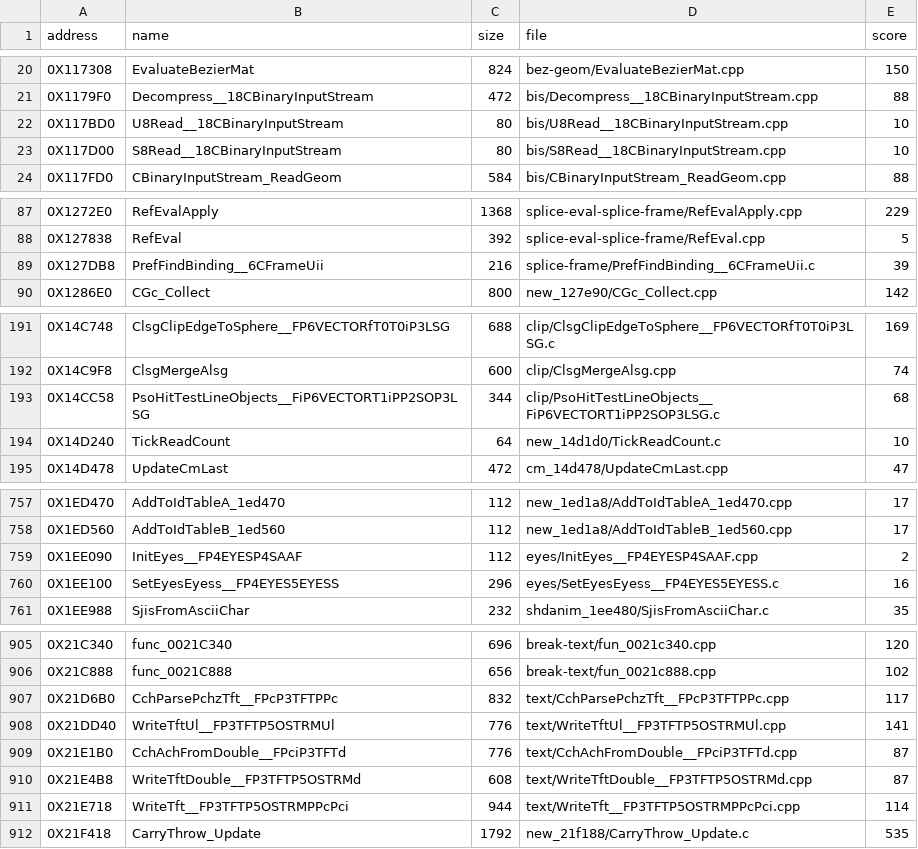
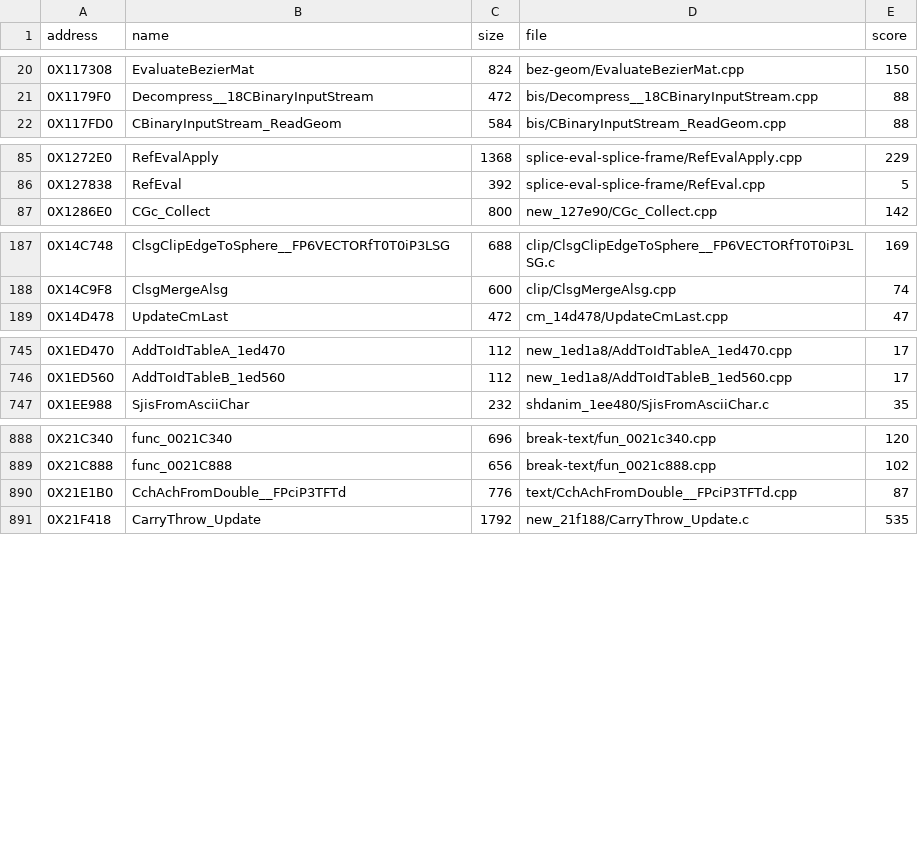
Before and after one commit to Blightwidow/rogue-byte, a TSV file: nonmatching/MANIFEST.tsv, drawn as a sheet; only a part is shown, gaps mark what is left out; the diff covers the shown part only; the diff names each change by its address in the sheet, - before the commit and + after, or states it on an @@ line.

Commit message:
decomp: Sly 1 reference pilot and Sonnet near-miss batch, 22 matches (5,133 of 6,752 matched)
Matched (all print score 0, make elf byte gate PASS, 22 of 22 reproduce on PAL):
- 16 from a pilot that gave Sonnet workers the paired Sly 1 body from
  OpenThievius/sly1-decomp as a hint (reference only, nothing copied; 16 of 22
  tried matched): U8Read, S8Read, PrefFindBinding, PsoHitTestLineObjects,
  CedgeFindAtPos, McErrorFromResult, CopyAb, BuildClutTex2, SetEyesEyess,
  SaveSprBuf, Flush__5OSTRM, CchParsePchzTft, WriteTftUl, WriteTftDouble,
  WriteTft, AddVifUnpack.
- 6 from Sonnet on 171 near misses at score 10 or less, no reference: TickReadCount,
  NBentleyActionCategory (136CC0), SetStgSwitchHitter, PleaseFromPlo, InitEyes,
  func_002046F0.

config/us: 226F28, 1AABC0, 136CC0 move from gnu_as.txt to ps2eeas_loop5.txt
(they match only with that assembler).

For review: SetEyesEyess and PrefFindBinding use goto (plain C, same
behaviour); PrefFindBinding's items[4] size is a guess; TickReadCount uses
asm volatile mfc0 (COP0, same as StaticInitClock). Held back in
nonmatching/ for a decision: 1C8090 (address kept in a local), 14F478 (=&r
early clobber), 15B0C8 (asm operand rewrite with a memory clobber).

```diff
--- a/nonmatching/MANIFEST.tsv
+++ b/nonmatching/MANIFEST.tsv
-row 22: 0X117BD0 | U8Read__18CBinaryInputStream | 80 | bis/U8Read__18CBinaryInputStream.cpp | 10
-row 23: 0X117D00 | S8Read__18CBinaryInputStream | 80 | bis/S8Read__18CBinaryInputStream.cpp | 10
-row 89: 0X127DB8 | PrefFindBinding__6CFrameUii | 216 | splice-frame/PrefFindBinding__6CFrameUii.c | 39
-row 193: 0X14CC58 | PsoHitTestLineObjects__FiP6VECTORT1iPP2SOP3LSG | 344 | clip/PsoHitTestLineObjects__FiP6VECTORT1iPP2SOP3LSG.c | 68
-row 194: 0X14D240 | TickReadCount | 64 | new_14d1d0/TickReadCount.c | 10
-row 759: 0X1EE090 | InitEyes__FP4EYESP4SAAF | 112 | eyes/InitEyes__FP4EYESP4SAAF.cpp | 2
-row 760: 0X1EE100 | SetEyesEyess__FP4EYES5EYESS | 296 | eyes/SetEyesEyess__FP4EYES5EYESS.c | 16
-row 907: 0X21D6B0 | CchParsePchzTft__FPcP3TFTPPc | 832 | text/CchParsePchzTft__FPcP3TFTPPc.cpp | 117
-row 908: 0X21DD40 | WriteTftUl__FP3TFTP5OSTRMUl | 776 | text/WriteTftUl__FP3TFTP5OSTRMUl.cpp | 141
-row 910: 0X21E4B8 | WriteTftDouble__FP3TFTP5OSTRMd | 608 | text/WriteTftDouble__FP3TFTP5OSTRMd.cpp | 87
-row 911: 0X21E718 | WriteTft__FP3TFTP5OSTRMPPcPci | 944 | text/WriteTft__FP3TFTP5OSTRMPPcPci.cpp | 114
```
Also changed, not shown: 11 removed rows elsewhere in this file, config/eu/addresses.tsv, config/eu/c_status.tsv, 49 other files.
